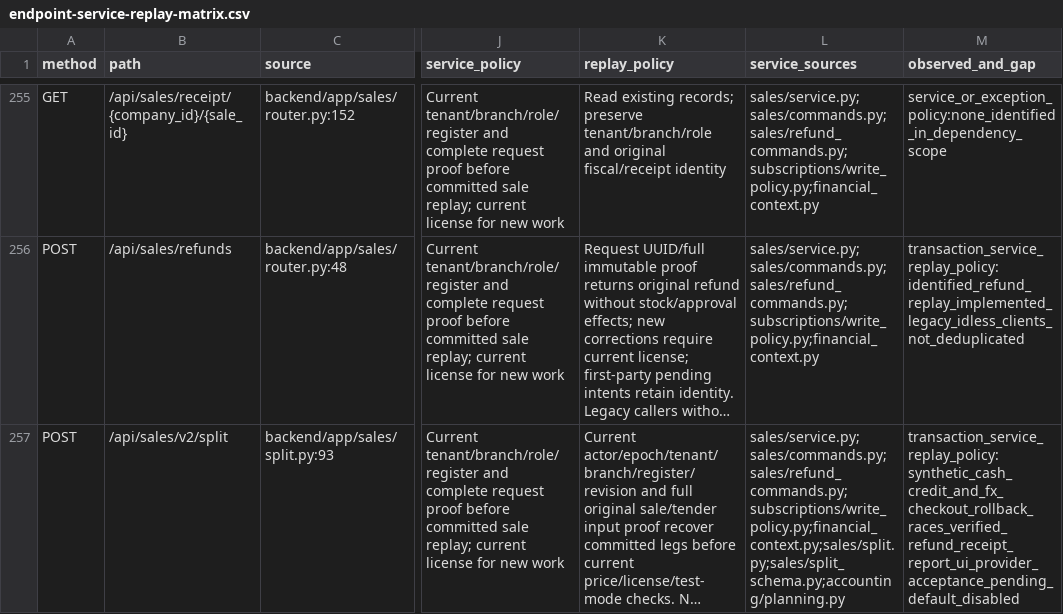
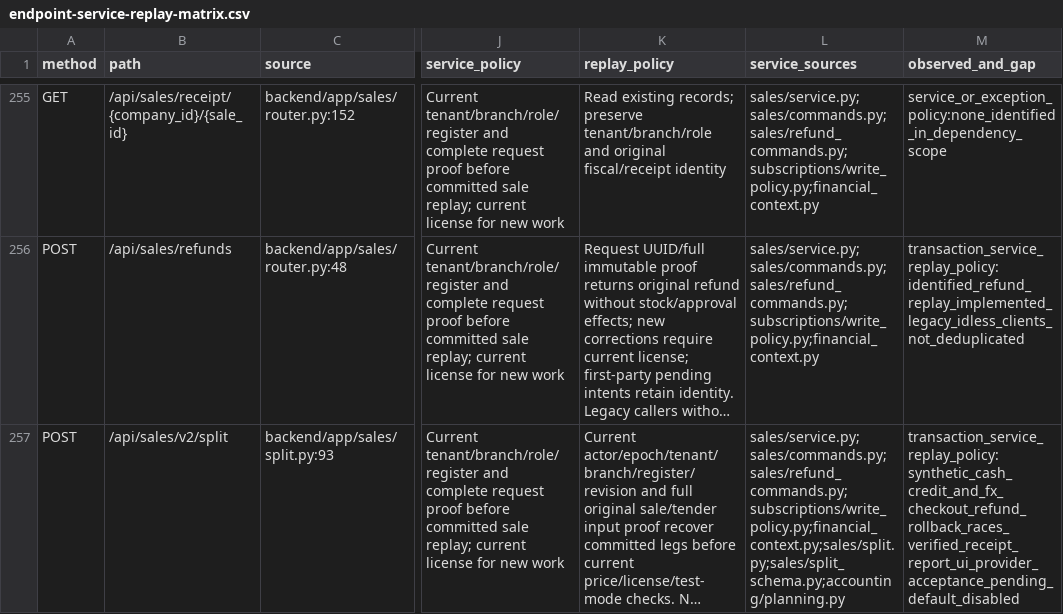
Before and after one commit to radav767/apexretail-pos, a CSV file: artifacts/phase11-identity-continuation/endpoint-service-replay-matrix.csv, drawn as a sheet; only a part is shown, gaps mark what is left out; long unchanged cells end in …; the diff covers the shown part only; the diff names each change by its address in the sheet, - before the commit and + after, or states it on an @@ line.

Commit message:
Reconcile synthetic split refunds against immutable original tender budgets

```diff
--- a/artifacts/phase11-identity-continuation/endpoint-service-replay-matrix.csv
+++ b/artifacts/phase11-identity-continuation/endpoint-service-replay-matrix.csv
-M257 (observed_and_gap): transaction_service_replay_policy:synthetic_cash_credit_and_fx_checkout_rollback_races_verified_refund_receipt_report_ui_provider_acceptance_pending_default_disabled
+M257 (observed_and_gap): transaction_service_replay_policy:synthetic_cash_credit_and_fx_checkout_refund_rollback_races_verified_receipt_report_ui_provider_acceptance_pending_default_disabled
```
Also changed, not shown: 1 added row and 1 edited cell elsewhere in this file, 32 other files.
